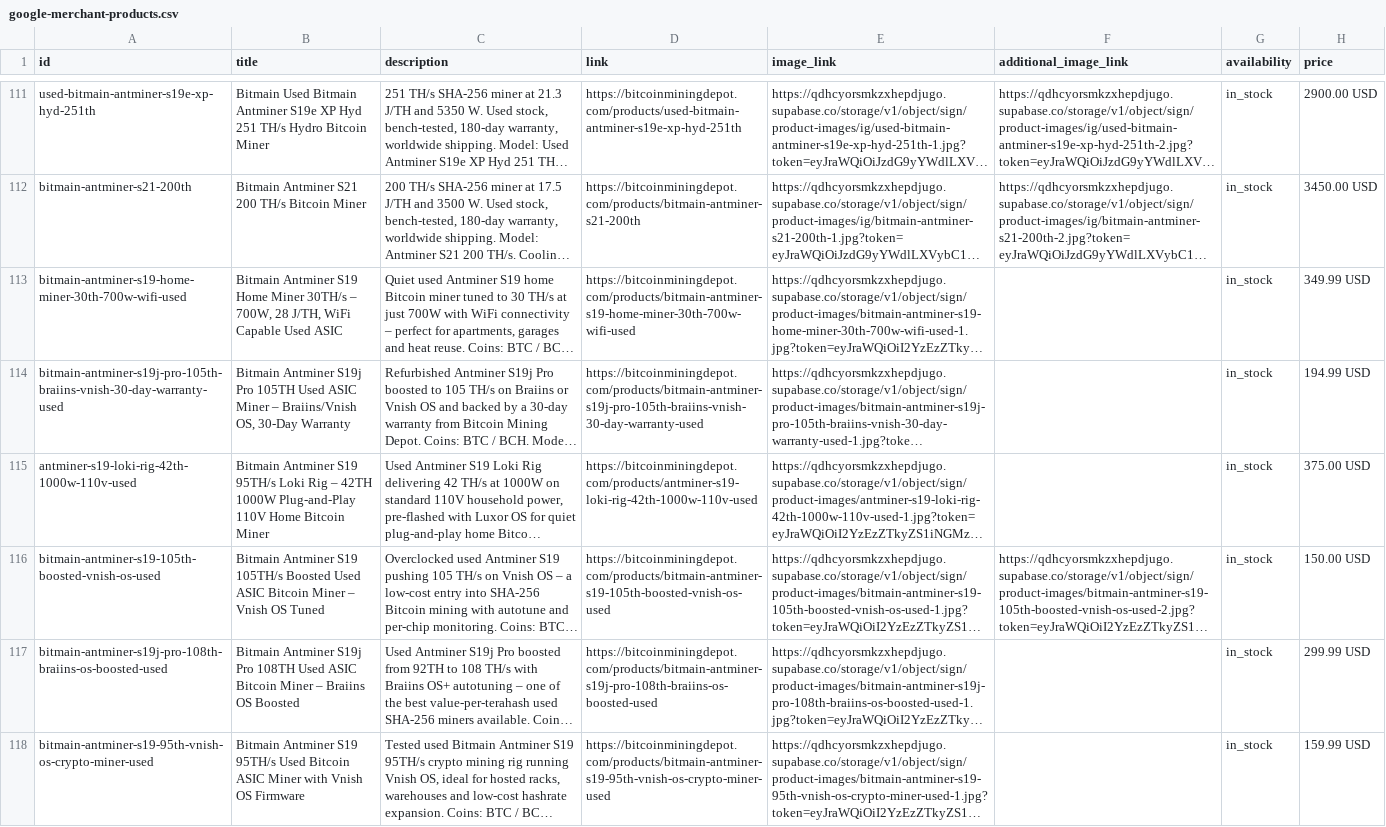
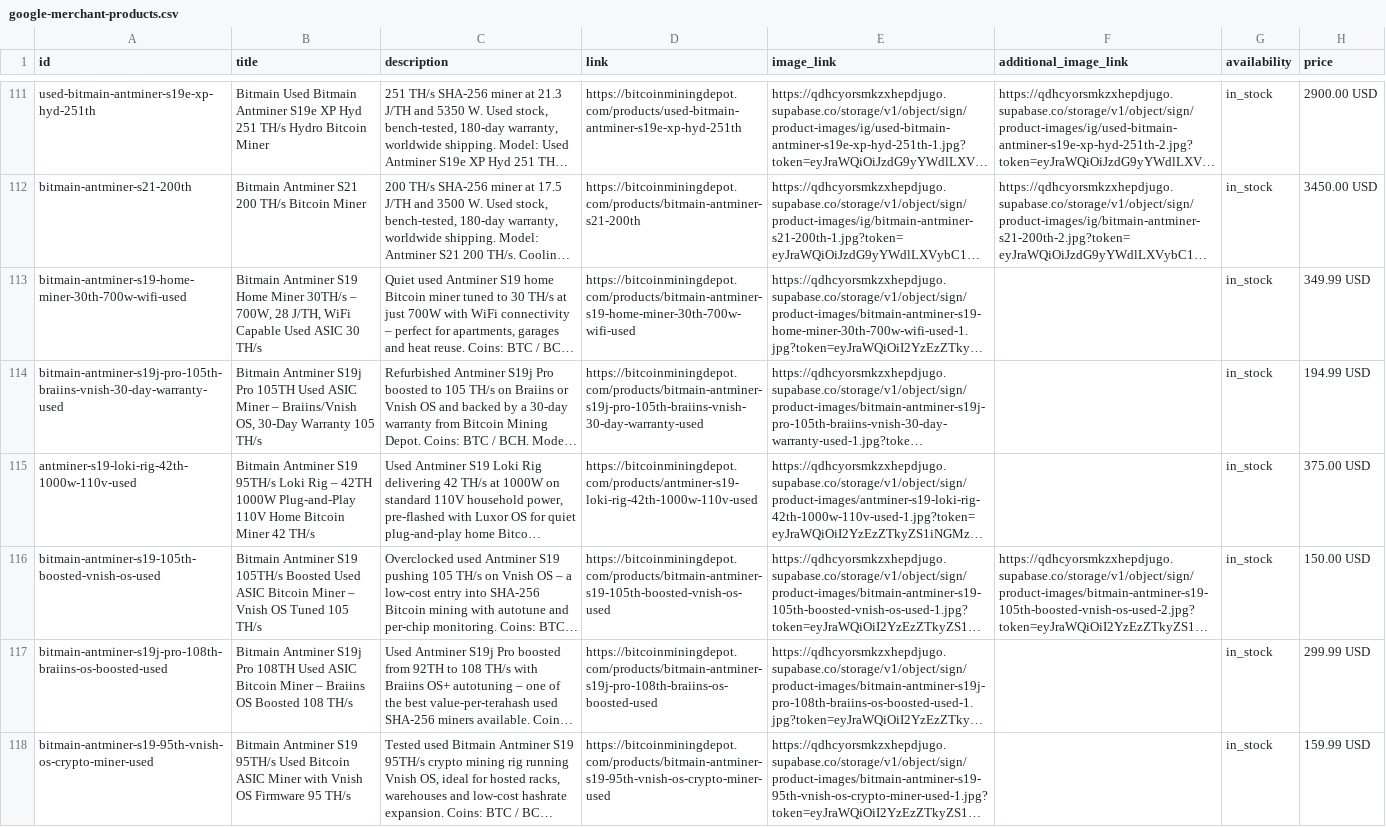
Before and after one commit to natenathan179/bitcoin-mining-hub, a CSV file: public/google-merchant-products.csv, drawn as a sheet; only a part is shown, gaps mark what is left out; long unchanged cells end in …; the diff covers the shown part only; the diff names each change by its address in the sheet, - before the commit and + after, or states it on an @@ line.

```diff
--- a/public/google-merchant-products.csv
+++ b/public/google-merchant-products.csv
-B113 (title): …Used ASIC
+B113 (title): …Used ASIC 30 TH/s
-B114 (title): …30-Day Warranty
+B114 (title): …30-Day Warranty 105 TH/s
-B115 (title): …Bitcoin Miner
+B115 (title): …Bitcoin Miner 42 TH/s
-B116 (title): …OS Tuned
+B116 (title): …OS Tuned 105 TH/s
-B117 (title): …OS Boosted
+B117 (title): …OS Boosted 108 TH/s
-B118 (title): …OS Firmware
+B118 (title): …OS Firmware 95 TH/s
```
Also changed, not shown: 13 edited cells elsewhere in this file, public/google-merchant-products.tsv.
